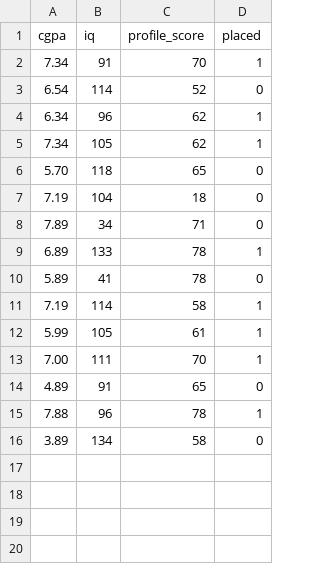
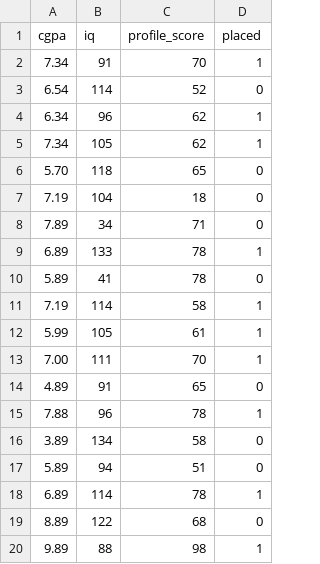
Before and after one commit to AqueeqAzam/data-science-and-machine-learning-datasets, a CSV file: students-placement.csv, drawn as a sheet; the diff names each change by its address in the sheet, - before the commit and + after, or states it on an @@ line.

Commit message:
Update students-placement.csv

```diff
--- a/students-placement.csv
+++ b/students-placement.csv
+row 17: 5.89 | 94 | 51 | 0
+row 18: 6.89 | 114 | 78 | 1
+row 19: 8.89 | 122 | 68 | 0
+row 20: 9.89 | 88 | 98 | 1
```
